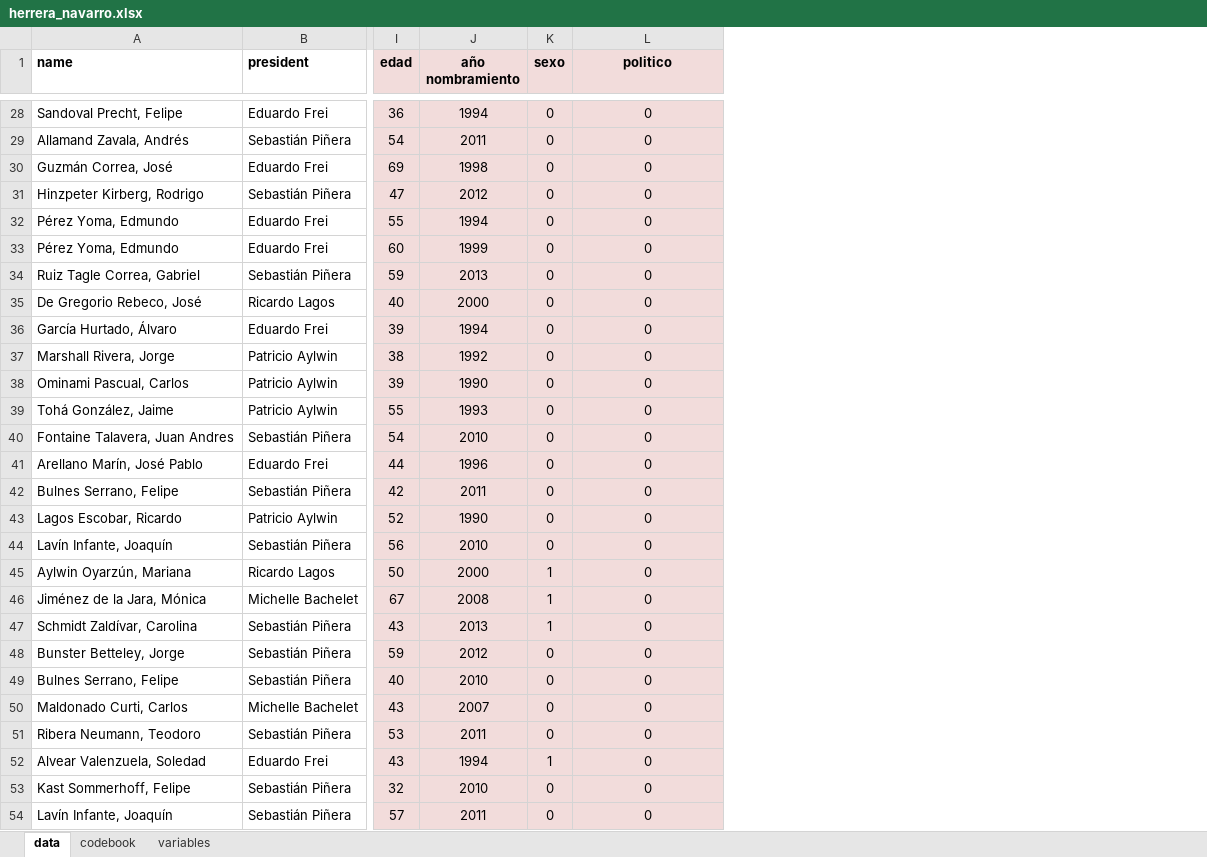
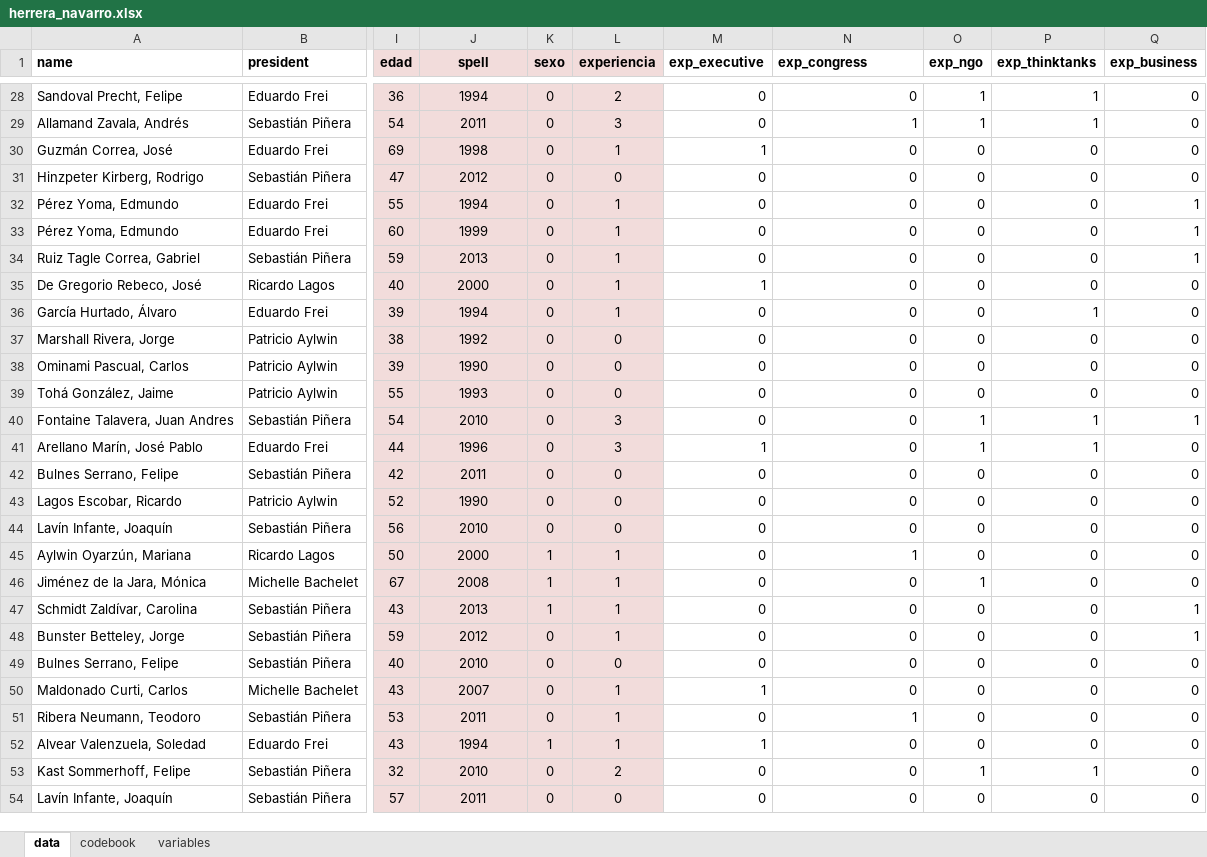
Before and after one commit to kennethbunker/uss, an Excel workbook: estadistica2/data/herrera_navarro.xlsx, sheet data, drawn as a sheet; only a part is shown, gaps mark what is left out; values as stored, in another font and other column widths than the file's, no borders; addresses are those after the commit; the diff covers the shown part only; the diff names each change by its address in the sheet, - before the commit and + after, or states it on an @@ line.

```diff
--- a/estadistica2/data/herrera_navarro.xlsx (sheet data)
+++ b/estadistica2/data/herrera_navarro.xlsx (sheet data)
+column L (experiencia), rows 28-54: 2 | 3 | 1 | 0 | 1 | 1 | 1 | 1 | 1 | 0 | 0 | 0 | 3 | 3 | 0 | 0 | 0 | 1 | 1 | 1 | 1 | 0 | 1 | 1 | 1 | 2 | 0
+column M (exp_executive), rows 28-54: 0 | 0 | 1 | 0 | 0 | 0 | 0 | 1 | 0 | 0 | 0 | 0 | 0 | 1 | 0 | 0 | 0 | 0 | 0 | 0 | 0 | 0 | 1 | 0 | 1 | 0 | 0
+column O (exp_ngo), rows 28-54: 1 | 1 | 0 | 0 | 0 | 0 | 0 | 0 | 0 | 0 | 0 | 0 | 1 | 1 | 0 | 0 | 0 | 0 | 1 | 0 | 0 | 0 | 0 | 0 | 0 | 1 | 0
+column P (exp_thinktanks), rows 28-54: 1 | 1 | 0 | 0 | 0 | 0 | 0 | 0 | 1 | 0 | 0 | 0 | 1 | 1 | 0 | 0 | 0 | 0 | 0 | 0 | 0 | 0 | 0 | 0 | 0 | 1 | 0
+column Q (exp_business), rows 28-54: 0 | 0 | 0 | 0 | 1 | 1 | 1 | 0 | 0 | 0 | 0 | 0 | 1 | 0 | 0 | 0 | 0 | 0 | 0 | 1 | 1 | 0 | 0 | 0 | 0 | 0 | 0
-J1: año nombramiento
+J1: spell
-N1: politico
+N1: exp_congress
-N1:N54 fill: #F2DCDB
+N1:N54 fill: none
-N1 alignment: center
+N1 alignment: left
-N28:N54 alignment: center
+N28:N54 alignment: right
-N29 (exp_congress): 0
+N29 (exp_congress): 1
-N45 (exp_congress): 0
+N45 (exp_congress): 1
-N51 (exp_congress): 0
+N51 (exp_congress): 1
```
Also changed, not shown: 46 edited cells and cell formats elsewhere in this sheet, sheet codebook, 2 other files.
